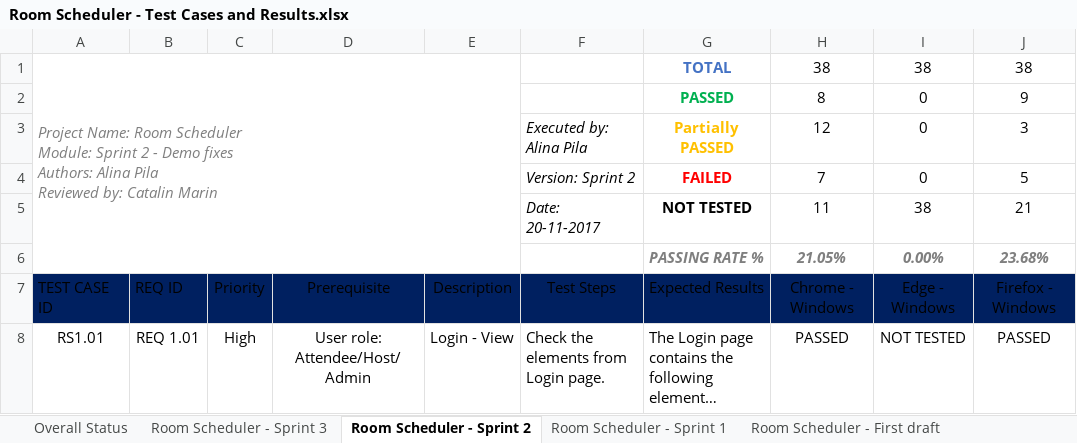
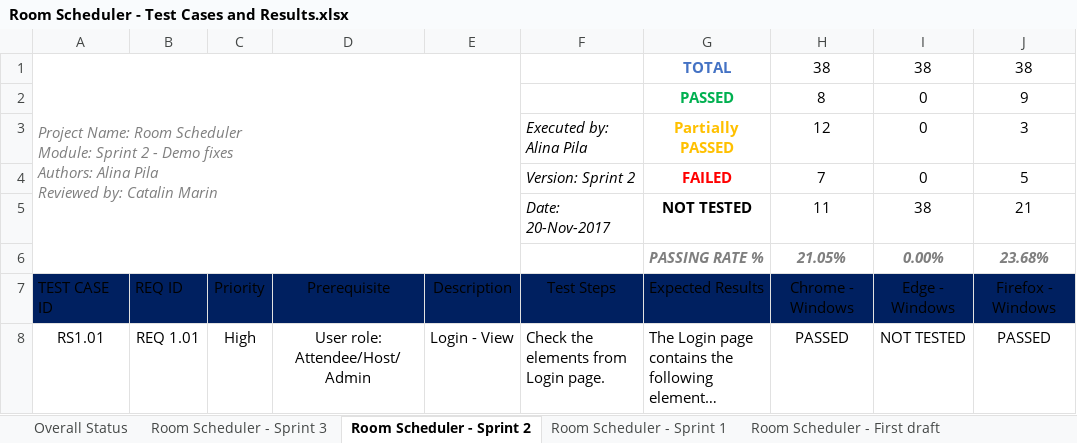
Before and after one commit to Stefanini-Romania/room-scheduler, an Excel workbook: docs/Tests Definition & Results/Room Scheduler - Test Cases and Results.xlsx, sheet Room Scheduler - Sprint 2, drawn as a sheet; only a part is shown; long unchanged cells end in …; values as stored, in another font and other column widths than the file's, no borders; conditional formats and table styles not drawn; the diff names each change by its address in the sheet, - before the commit and + after, or states it on an @@ line.

Commit message:
Added/Updated test cases and test results for Sprint 3 delivery

```diff
--- a/docs/Tests Definition & Results/Room Scheduler - Test Cases and Results.xlsx (sheet Room Scheduler - Sprint 2)
+++ b/docs/Tests Definition & Results/Room Scheduler - Test Cases and Results.xlsx (sheet Room Scheduler - Sprint 2)
-F5: Date: 20-11-2017
+F5: Date: 20-Nov-2017
```
Also changed, not shown: sheet Room Scheduler - Sprint 3, sheet Overall Status, sheet Room Scheduler - Sprint 1, formulas that keep their value, charts or pictures.
